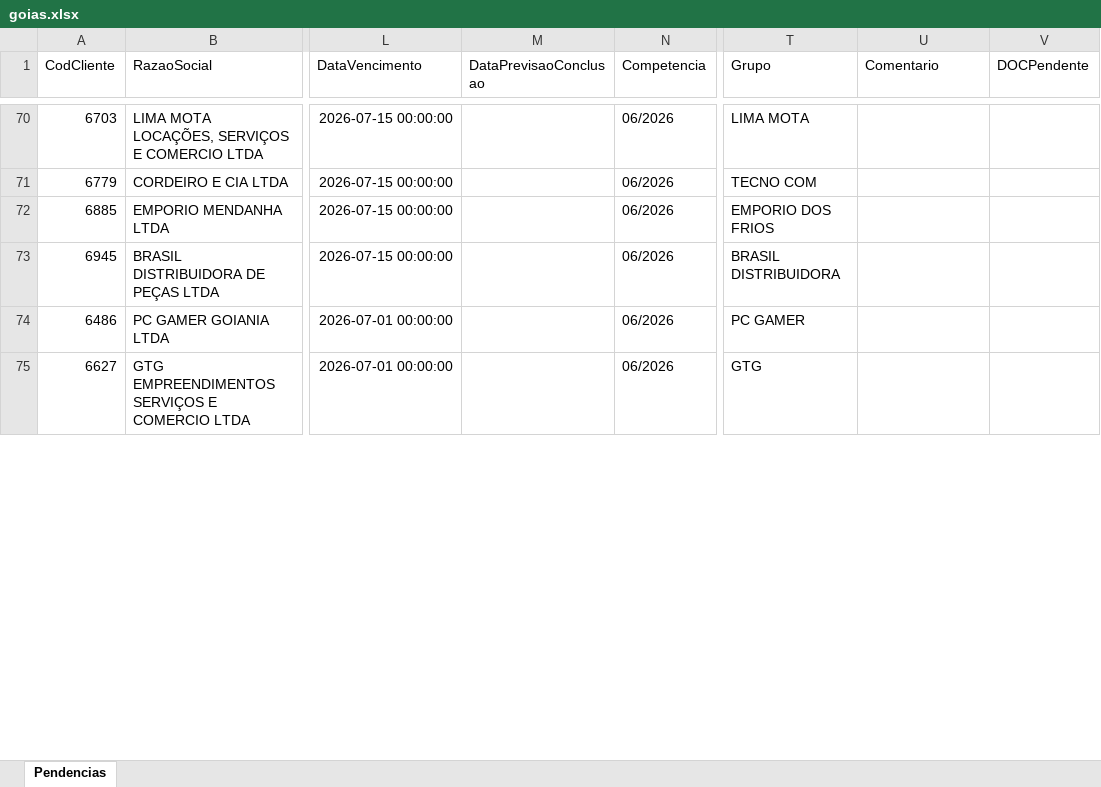
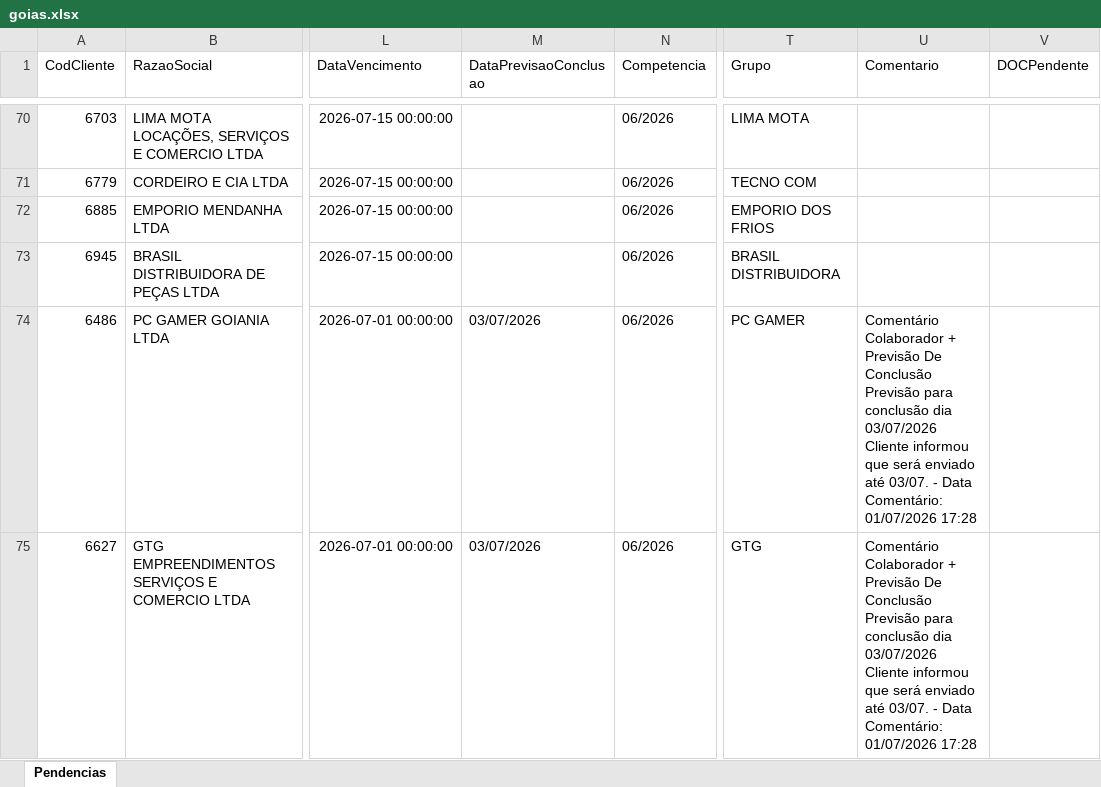
Before and after one commit to Controladoria-MG/Portal-das-tarefas, an Excel workbook: dados/base/goias.xlsx, sheet Pendencias, drawn as a sheet; only a part is shown, gaps mark what is left out; values as stored, in another font and other column widths than the file's, no borders; ↵ is a line break in a cell; the diff covers the shown part only; the diff names each change by its address in the sheet, - before the commit and + after, or states it on an @@ line.

```diff
--- a/dados/base/goias.xlsx (sheet Pendencias)
+++ b/dados/base/goias.xlsx (sheet Pendencias)
-M74:M75 (DataPrevisaoConclusao): (empty)
+M74:M75 (DataPrevisaoConclusao): 03/07/2026
-U74:U75 (Comentario): (empty)
+U74:U75 (Comentario): Comentário Colaborador + Previsão De Conclusão Previsão para conclusão dia 03/07/2026 ↵ Cliente informou que será enviado até 03/07. - Data Comentário: 01/07/2026 17:28
```
Also changed, not shown: 3 added rows, 3 removed rows and 4 edited cells elsewhere in this sheet, dados/base/santos.xlsx, 2 other files.
